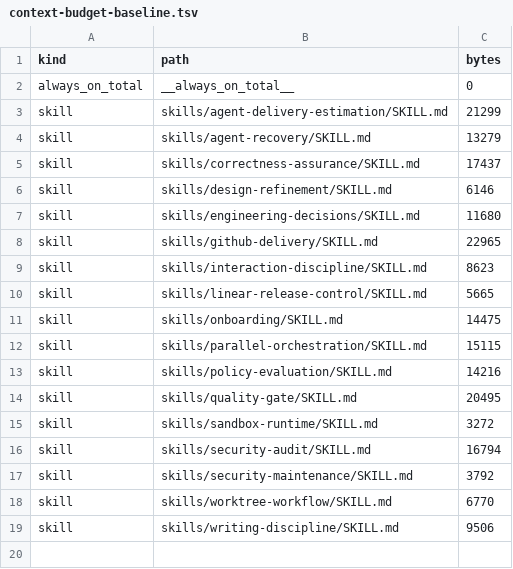
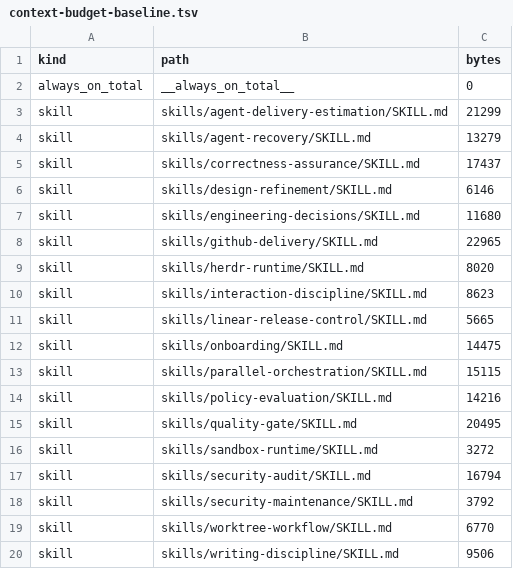
Before and after one commit to rebuildup/project-init, a TSV file: evals/policy-evaluation/context-budget-baseline.tsv, drawn as a sheet; the diff names each change by its address in the sheet, - before the commit and + after, or states it on an @@ line.

Commit message:
test: register Herdr skill context baseline

```diff
--- a/evals/policy-evaluation/context-budget-baseline.tsv
+++ b/evals/policy-evaluation/context-budget-baseline.tsv
+row 9: skill | skills/herdr-runtime/SKILL.md | 8020
```
